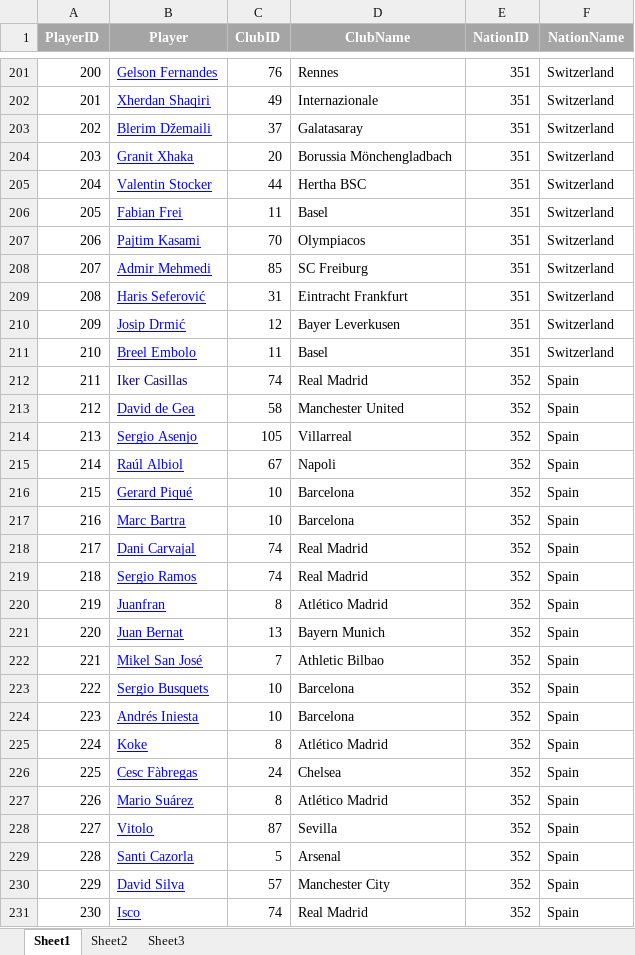
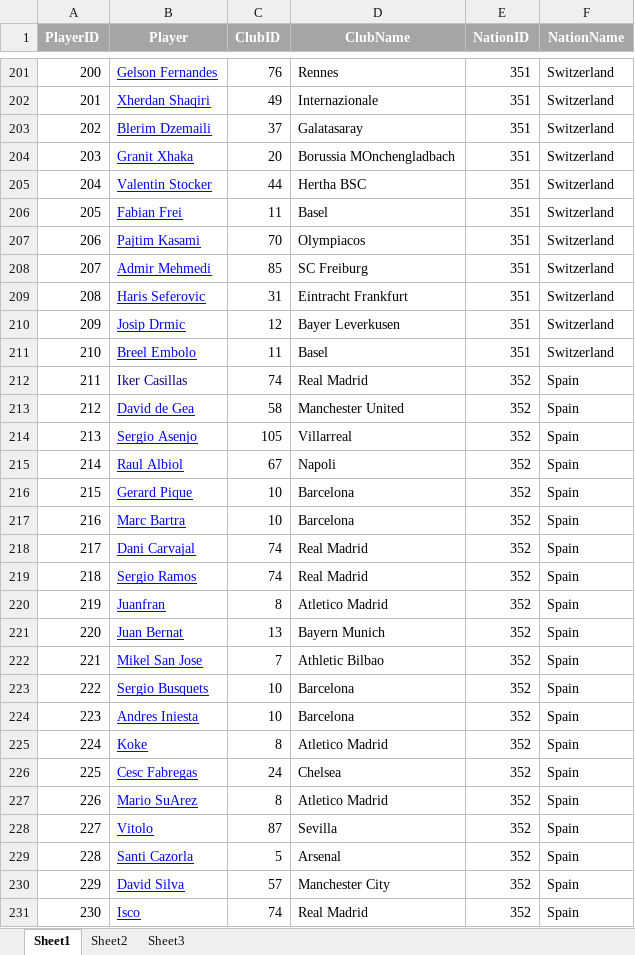
Before and after one commit to engineerball/sna-fifa, an Excel workbook: data/fifa-player.xlsx, sheet Sheet1, drawn as a sheet; only a part is shown, gaps mark what is left out; values as stored, in another font and other column widths than the file's, no borders; the diff covers the shown part only; the diff names each change by its address in the sheet, - before the commit and + after, or states it on an @@ line.

```diff
--- a/data/fifa-player.xlsx (sheet Sheet1)
+++ b/data/fifa-player.xlsx (sheet Sheet1)
-B203 (Player): Blerim Džemaili
+B203 (Player): Blerim Dzemaili
-D204 (ClubName): Borussia Mönchengladbach
+D204 (ClubName): Borussia MOnchengladbach
-B209 (Player): Haris Seferović
+B209 (Player): Haris Seferovic
-B210 (Player): Josip Drmić
+B210 (Player): Josip Drmic
-B215 (Player): Raúl Albiol
+B215 (Player): Raul Albiol
-B216 (Player): Gerard Piqué
+B216 (Player): Gerard Pique
-D220 (ClubName): Atlético Madrid
+D220 (ClubName): Atletico Madrid
-B222 (Player): Mikel San José
+B222 (Player): Mikel San Jose
-B224 (Player): Andrés Iniesta
+B224 (Player): Andres Iniesta
-D225 (ClubName): Atlético Madrid
+D225 (ClubName): Atletico Madrid
-B226 (Player): Cesc Fàbregas
+B226 (Player): Cesc Fabregas
-B227 (Player): Mario Suárez
+B227 (Player): Mario SuArez
-D227 (ClubName): Atlético Madrid
+D227 (ClubName): Atletico Madrid
```
Also changed, not shown: 72 edited cells elsewhere in this sheet, 3 other files.
